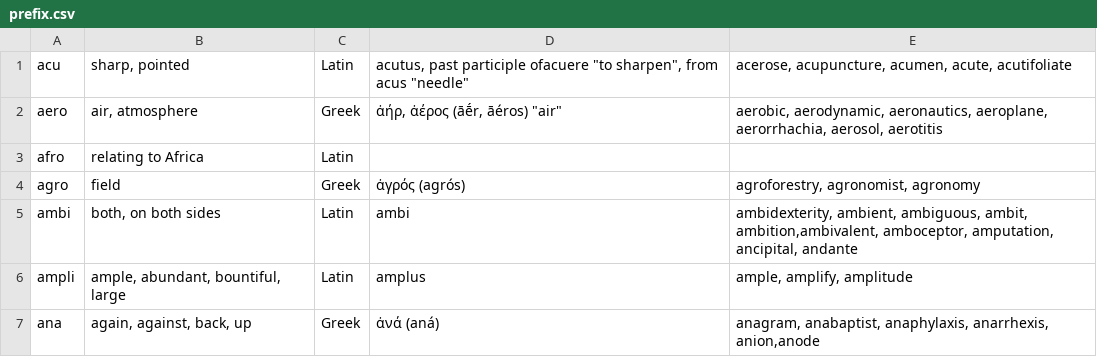
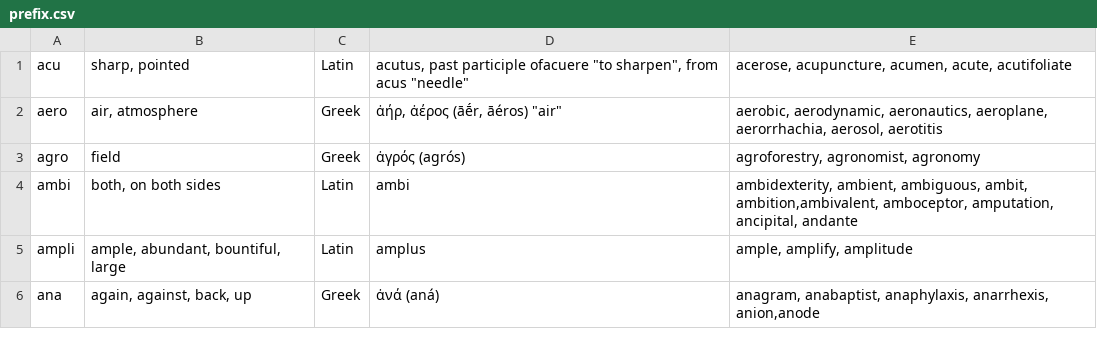
Before and after one commit to owenroberts/index, a CSV file: input/prefix.csv, drawn as a sheet; only a part is shown; the diff names each change by its address in the sheet, - before the commit and + after, or states it on an @@ line.

```diff
--- a/input/prefix.csv
+++ b/input/prefix.csv
-row 3: afro | relating to Africa | Latin
```
Also changed, not shown: 17 other files.
